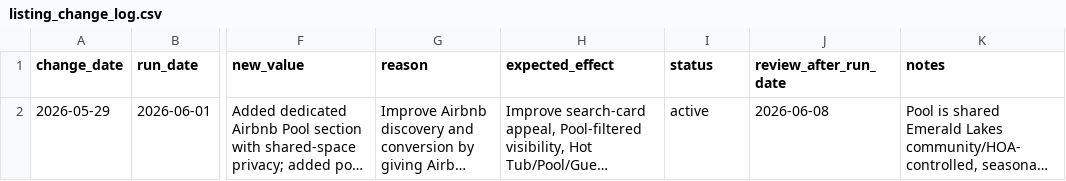
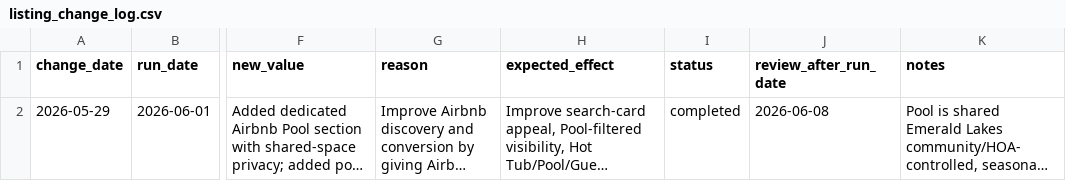
Before and after one commit to HunkoVlad/srt-optimizer, a CSV file: data/history/listing_change_log.csv, drawn as a sheet; only a part is shown, gaps mark what is left out; long unchanged cells end in …; the diff names each change by its address in the sheet, - before the commit and + after, or states it on an @@ line.

```diff
--- a/data/history/listing_change_log.csv
+++ b/data/history/listing_change_log.csv
-I2 (status): active
+I2 (status): completed
```
Also changed, not shown: data/history/diagnostic_issue_tracker.csv, 22 other files.
